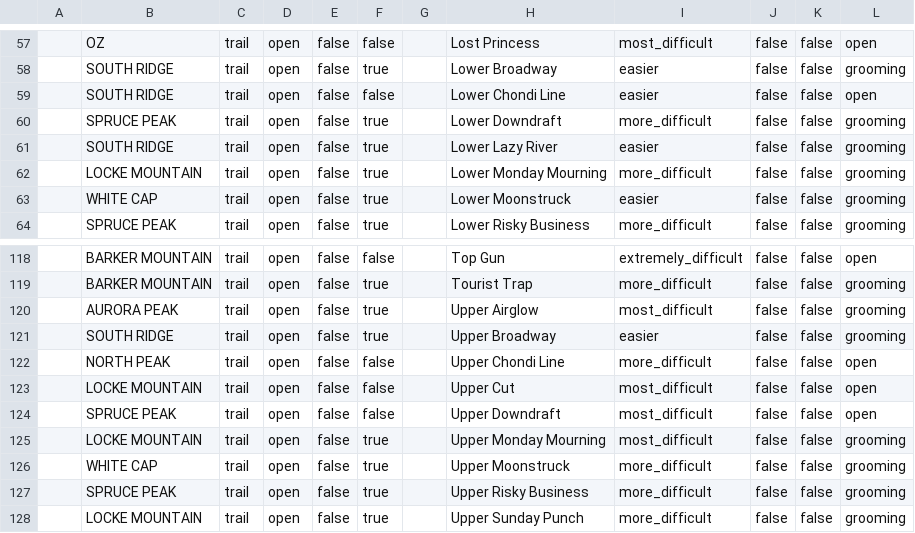
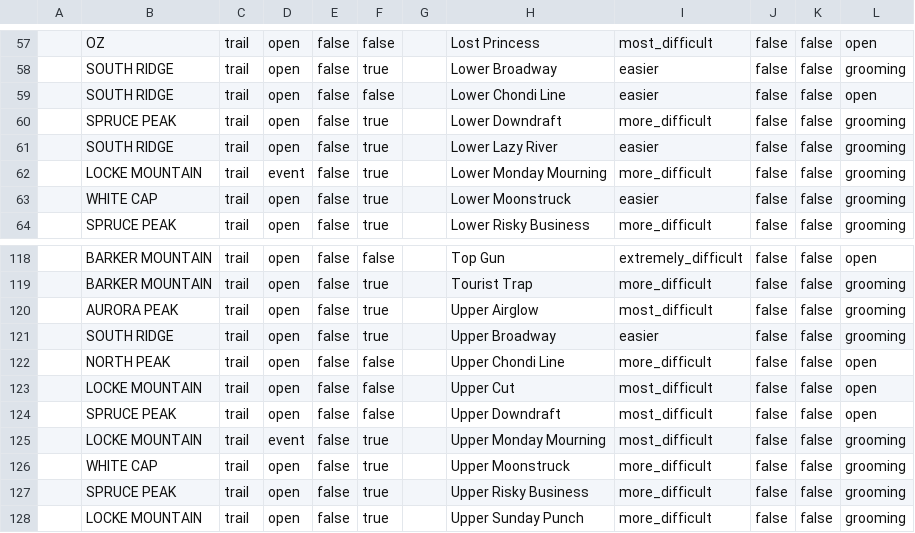
Before and after one commit to abkfenris/SundayRiverConditions, a CSV file: trails.csv, drawn as a sheet; only a part is shown, gaps mark what is left out; the diff names each change by its address in the sheet, - before the commit and + after, or states it on an @@ line.

```diff
--- a/trails.csv
+++ b/trails.csv
-D62: open
+D62: event
-D125: open
+D125: event
```
Also changed, not shown: 2 other files.
